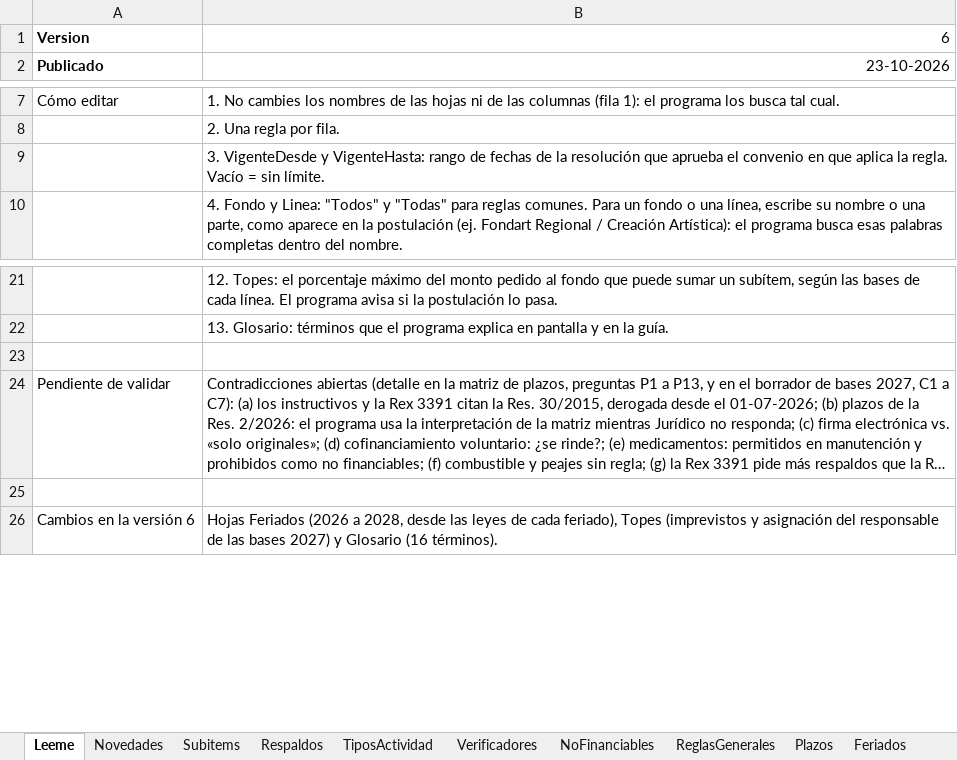
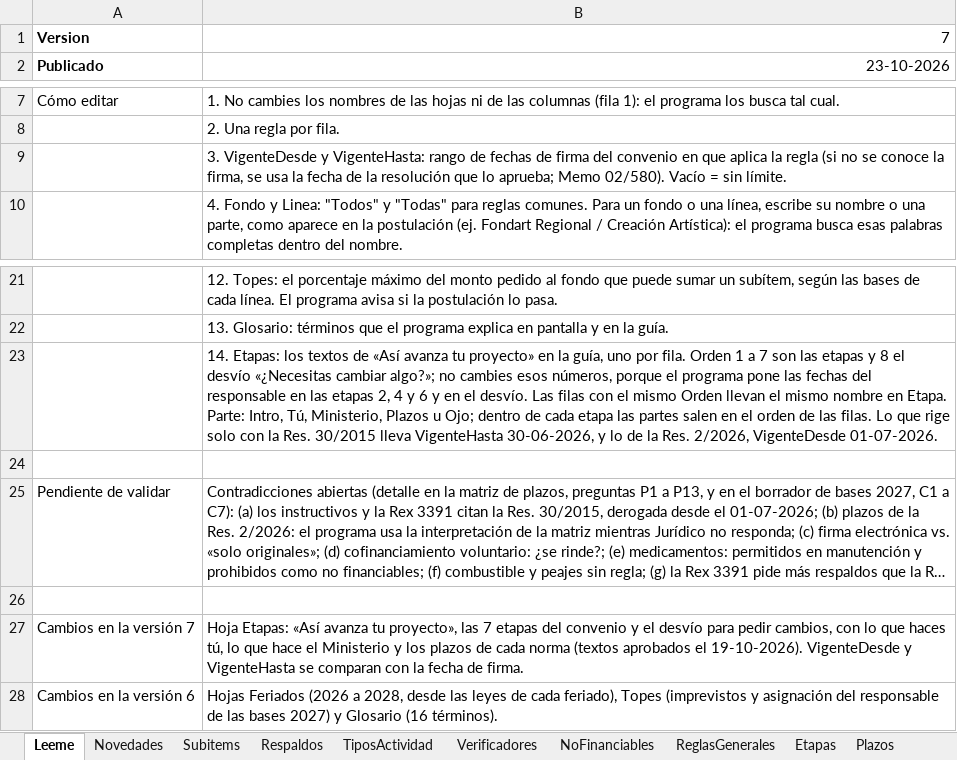
Before and after one commit to georgeaguilera/guia-rendicion-reglas, an Excel workbook: reglas.xlsx, sheet Leeme, drawn as a sheet; only a part is shown, gaps mark what is left out; long unchanged cells end in …; values as stored, in another font and other column widths than the file's, no borders; the diff names each change by its address in the sheet, - before the commit and + after, or states it on an @@ line.

Commit message:
Reglas v7: hoja Etapas («Así avanza tu proyecto»)

```diff
--- a/reglas.xlsx (sheet Leeme)
+++ b/reglas.xlsx (sheet Leeme)
+sheet tab: Etapas
-B1: 6
+B1: 7
-B9: …fechas de la resolución que aprueba el convenio en que aplica la regla. Vacío =…
+B9: …fechas de firma del convenio en que aplica la regla (si no se conoce la firma, se usa la fecha de la resolución que lo aprueba; Memo 02/580). Vacío =…
+row 23:  | 14. Etapas: los textos de «Así avanza tu proyecto» en la guía, uno por fila. Orden 1 a 7 son las etapas y 8 el desvío «¿Necesitas cambiar algo?»; no cambies esos números, porque el programa pone las fechas del responsable en las etapas 2, 4 y 6 y en el desvío. Las filas con el mismo Orden llevan el mismo nombre en Etapa. Parte: Intro, Tú, Ministerio, Plazos u Ojo; dentro de cada etapa las partes salen en el orden de las filas. Lo que rige solo con la Res. 30/2015 lleva VigenteHasta 30-06-2026, y lo de la Res. 2/2026, VigenteDesde 01-07-2026.
+row 27: Cambios en la versión 7 | Hoja Etapas: «Así avanza tu proyecto», las 7 etapas del convenio y el desvío para pedir cambios, con lo que haces tú, lo que hace el Ministerio y los plazos de cada norma (textos aprobados el 19-10-2026). VigenteDesde y VigenteHasta se comparan con la fecha de firma.
```
Also changed, not shown: sheet Novedades.
